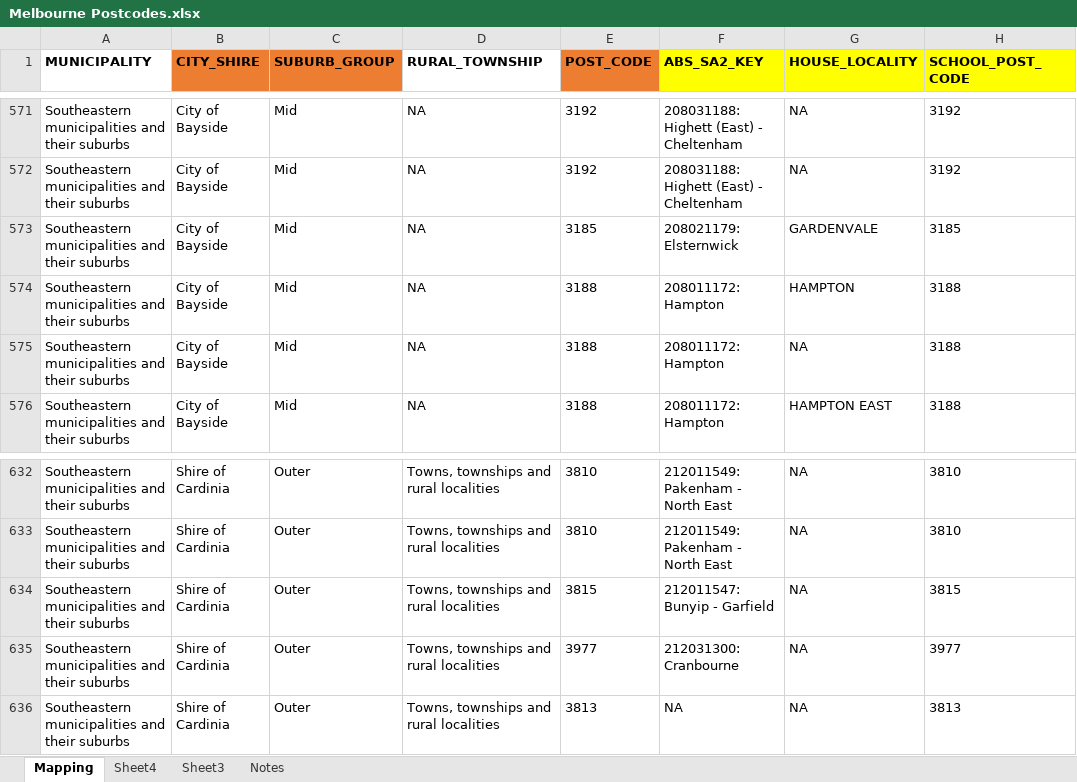
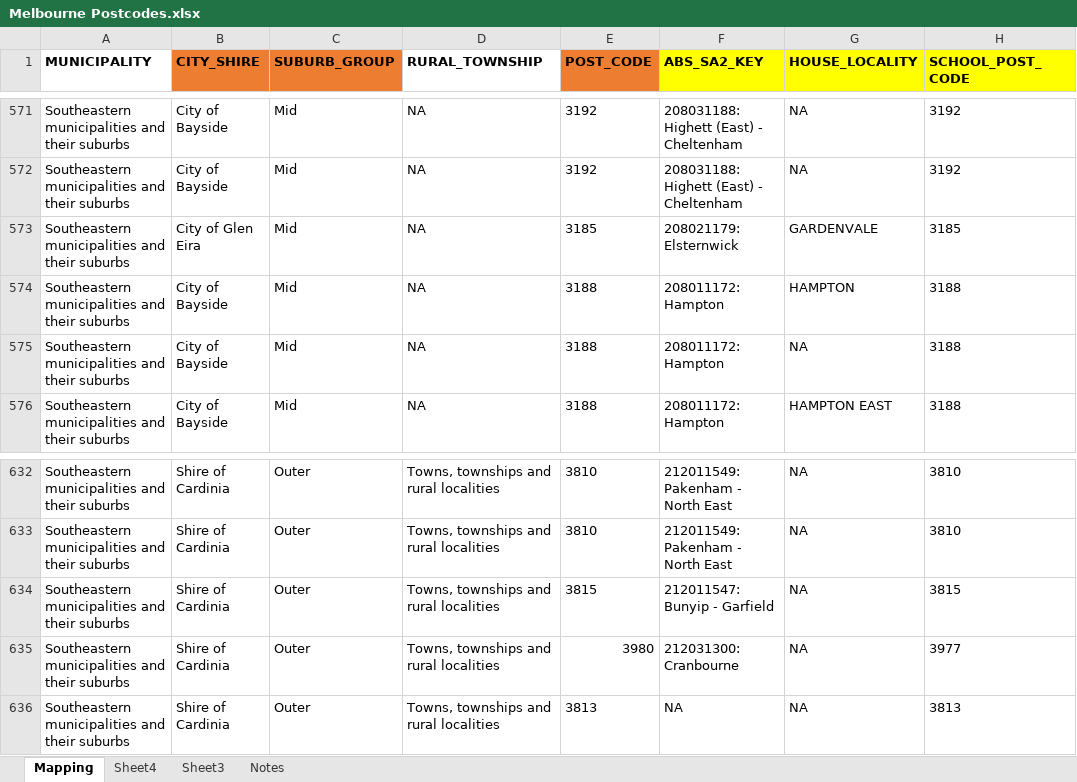
Before and after one commit to Kakhai1/bootcamp_project, an Excel workbook: Resources/Melbourne Postcodes.xlsx, sheet Mapping, drawn as a sheet; only a part is shown, gaps mark what is left out; values as stored, in another font and other column widths than the file's, no borders; the diff covers the shown part only; the diff names each change by its address in the sheet, - before the commit and + after, or states it on an @@ line.

```diff
--- a/Resources/Melbourne Postcodes.xlsx (sheet Mapping)
+++ b/Resources/Melbourne Postcodes.xlsx (sheet Mapping)
-B573 (CITY_SHIRE): City of Bayside
+B573 (CITY_SHIRE): City of Glen Eira
-E635 (POST_CODE): 3977
+E635 (POST_CODE): 3980
```
Also changed, not shown: 21 edited cells elsewhere in this sheet, 12 other files.
